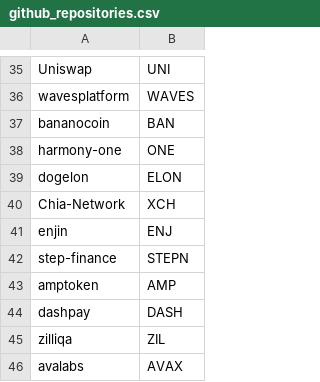
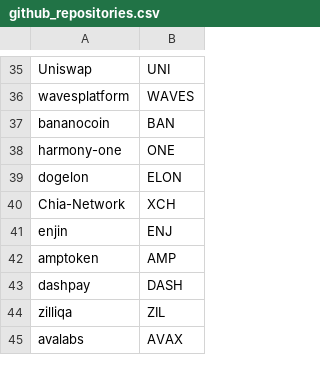
Before and after one commit to LukasDeco/crypto-bot-data-aggregator, a CSV file: input_data/github_repositories.csv, drawn as a sheet; only a part is shown, gaps mark what is left out; the diff names each change by its address in the sheet, - before the commit and + after, or states it on an @@ line.

Commit message:
removed stepn

```diff
--- a/input_data/github_repositories.csv
+++ b/input_data/github_repositories.csv
-row 42: step-finance | STEPN
```
